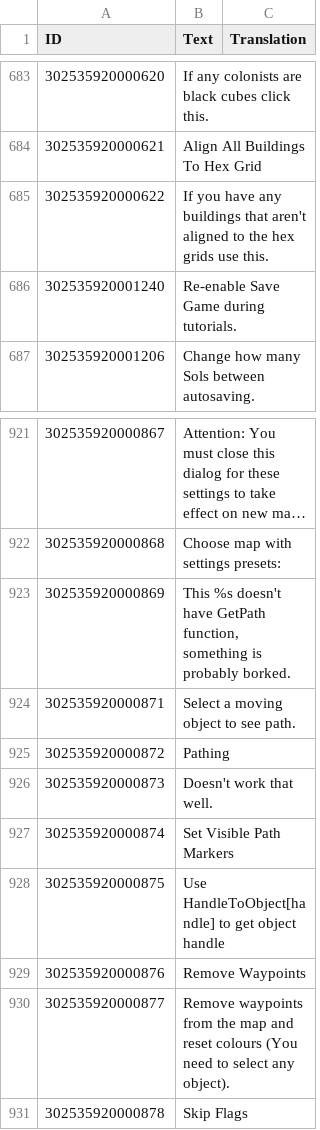
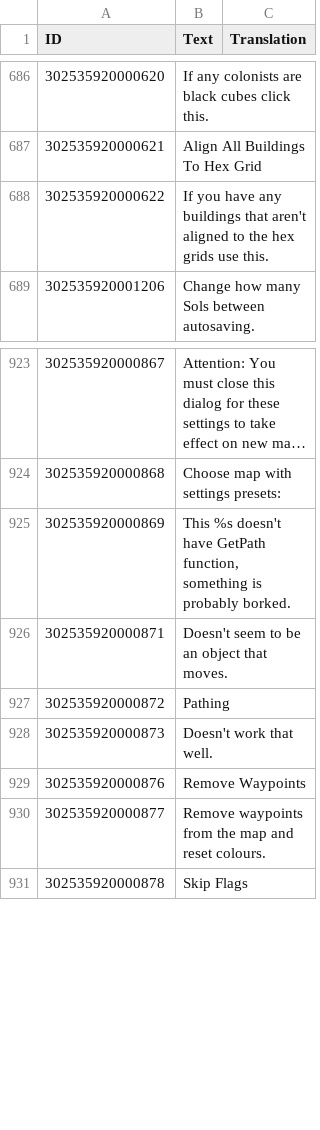
Before and after one commit to ChoGGi/SurvivingMars_CheatMods, a CSV file: Expanded Cheat Menu/Locales/English.csv, drawn as a sheet; only a part is shown, gaps mark what is left out; long unchanged cells end in …; removed rows and columns are numbered as before the commit, all else as after; the diff covers the shown part only; the diff names each change by its address in the sheet, - before the commit and + after, or states it on an @@ line.

Commit message:
Expanded Cheat Menu:
Changed:
Path Markers: Removed flags/text from markers, added real time option to the list.
Moved Change Map from Debug to Game.

ExpandedCheatMenu@choggi.org

```diff
--- a/Expanded Cheat Menu/Locales/English.csv
+++ b/Expanded Cheat Menu/Locales/English.csv
-row 686: 302535920001240 | Re-enable Save Game during tutorials.
-B926 (Text): Select a moving object to see path.
+B926 (Text): Doesn't seem to be an object that moves.
-row 927: 302535920000874 | Set Visible Path Markers
-row 928: 302535920000875 | Use HandleToObject[handle] to get object handle
-B930 (Text): …and reset colours (You need to select any object).
+B930 (Text): …and reset colours.
```
Also changed, not shown: 10 added rows, 7 removed rows and 1 edited cell elsewhere in this file, 20 other files.
